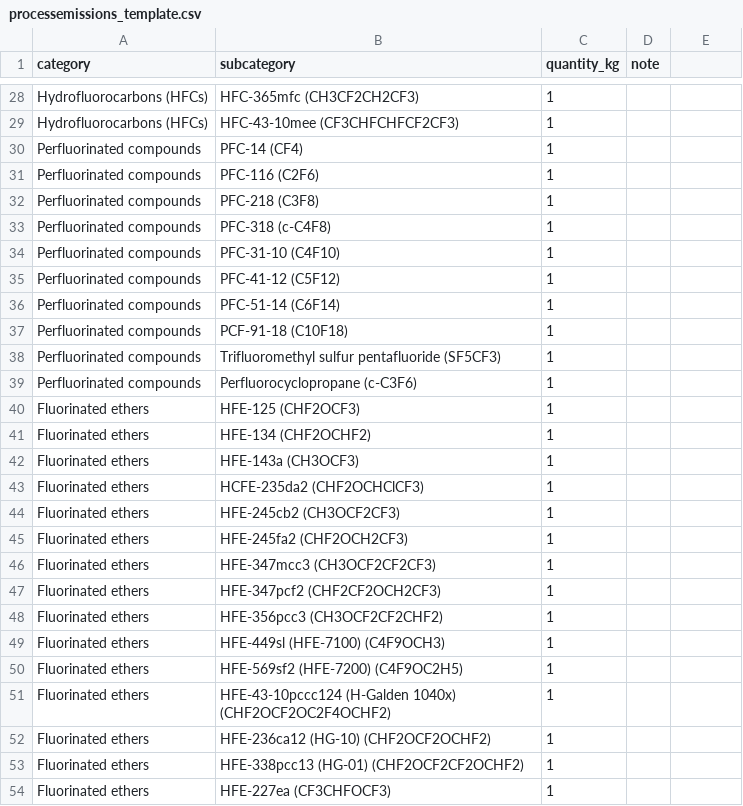
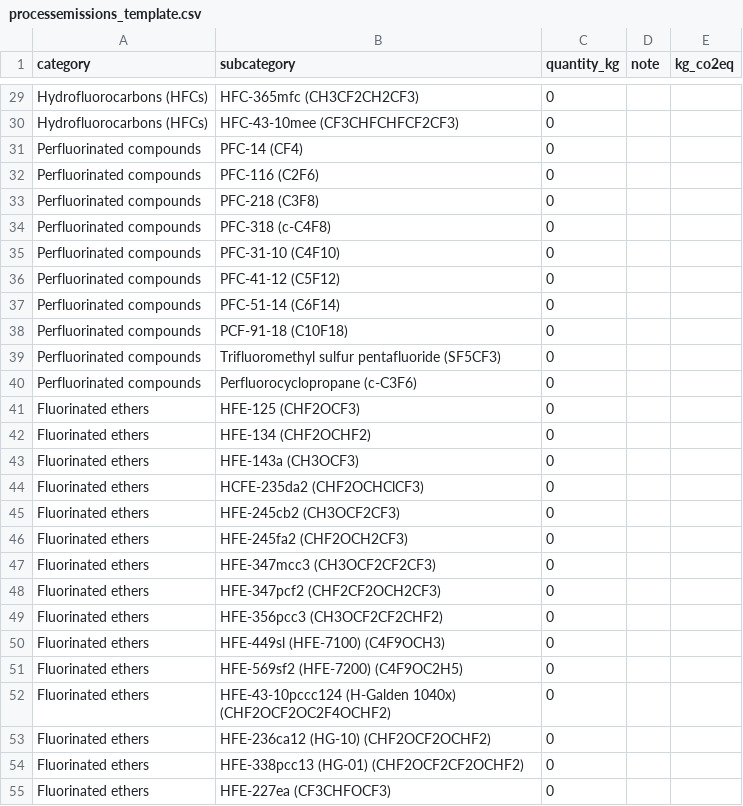
Before and after one commit to EPFL-ENAC/co2-calculator, a CSV file: frontend/public/templates/processemissions_template.csv, drawn as a sheet; only a part is shown, gaps mark what is left out; addresses are those after the commit; the diff covers the shown part only; the diff names each change by its address in the sheet, - before the commit and + after, or states it on an @@ line.

```diff
--- a/frontend/public/templates/processemissions_template.csv
+++ b/frontend/public/templates/processemissions_template.csv
-E1: (empty)
+E1: kg_co2eq
-C29:C55 (quantity_kg): 1
+C29:C55 (quantity_kg): 0
```
Also changed, not shown: 9 added rows, 8 removed rows and 31 edited cells elsewhere in this file, frontend/public/templates/equipment_IT_template.csv, frontend/public/templates/equipment_other_template.csv, 19 other files.
